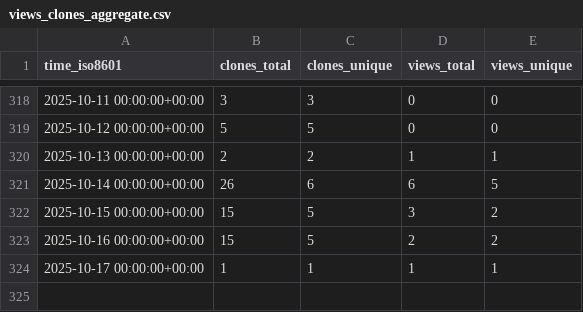
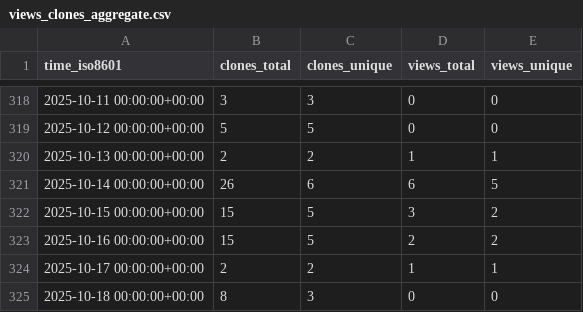
Before and after one commit to cubicleguy/ess_imu_driver2, a CSV file: cubicleguy/ess_imu_driver2/ghrs-data/views_clones_aggregate.csv, drawn as a sheet; only a part is shown, gaps mark what is left out.

```diff
--- a/cubicleguy/ess_imu_driver2/ghrs-data/views_clones_aggregate.csv
+++ b/cubicleguy/ess_imu_driver2/ghrs-data/views_clones_aggregate.csv
@@ -323,2 +323,3 @@ time_iso8601,clones_total,clones_unique,views_total,views_unique
 2025-10-16 00:00:00+00:00,15,5,2,2
-2025-10-17 00:00:00+00:00,1,1,1,1
+2025-10-17 00:00:00+00:00,2,2,1,1
+2025-10-18 00:00:00+00:00,8,3,0,0
```
Also changed, not shown: 1 other file.
